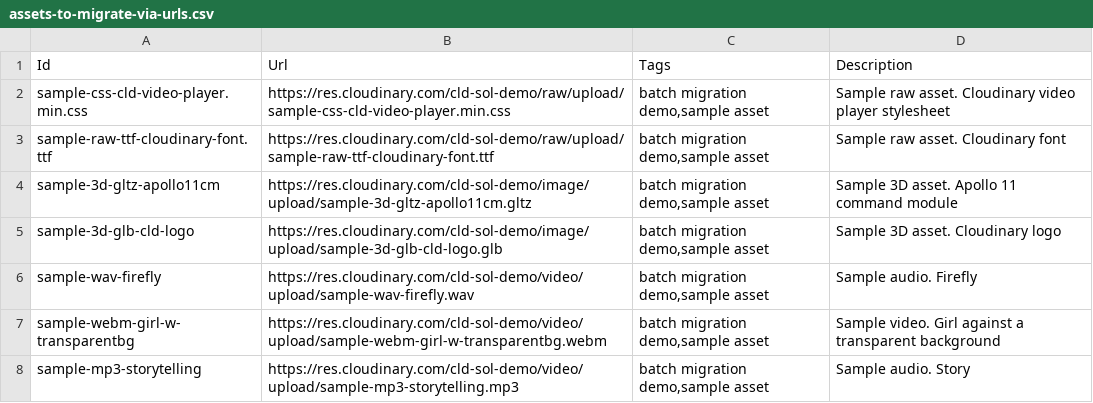
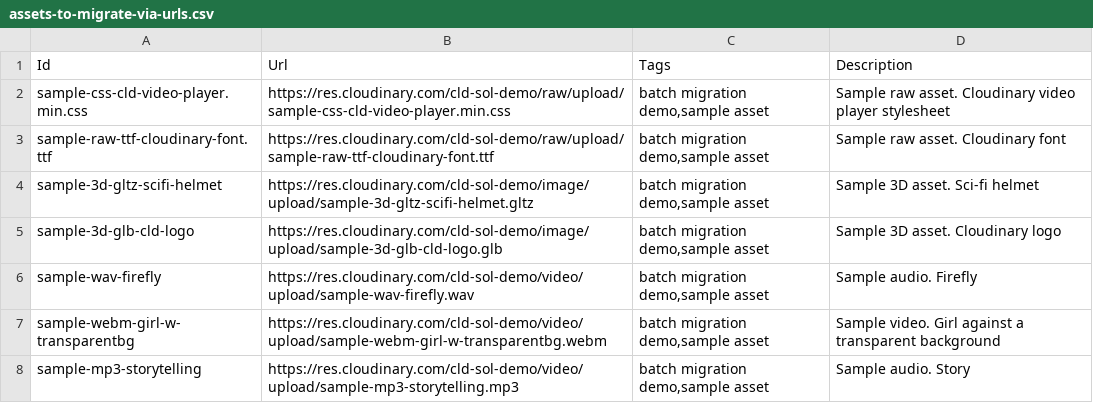
Before and after one commit to cloudinary/cld-handson-asset-migration-batch, a CSV file: sample/assets-to-migrate-via-urls.csv, drawn as a sheet; only a part is shown.

Commit message:
Replaced larger GLTZ sample asset with a smaller one

```diff
--- a/sample/assets-to-migrate-via-urls.csv
+++ b/sample/assets-to-migrate-via-urls.csv
@@ -3,3 +3,3 @@ sample-css-cld-video-player.min.css,https://res.cloudinary.com/cld-sol-demo/raw/
 sample-raw-ttf-cloudinary-font.ttf,https://res.cloudinary.com/cld-sol-demo/raw/upload/sample-raw-ttf-cloudinary-font.ttf,"batch migration demo,sample asset",Sample raw asset. Cloudinary font
-sample-3d-gltz-apollo11cm,https://res.cloudinary.com/cld-sol-demo/image/upload/sample-3d-gltz-apollo11cm.gltz,"batch migration demo,sample asset",Sample 3D asset. Apollo 11 command module
+sample-3d-gltz-scifi-helmet,https://res.cloudinary.com/cld-sol-demo/image/upload/sample-3d-gltz-scifi-helmet.gltz,"batch migration demo,sample asset",Sample 3D asset. Sci-fi helmet
 sample-3d-glb-cld-logo,https://res.cloudinary.com/cld-sol-demo/image/upload/sample-3d-glb-cld-logo.glb,"batch migration demo,sample asset",Sample 3D asset. Cloudinary logo
```
